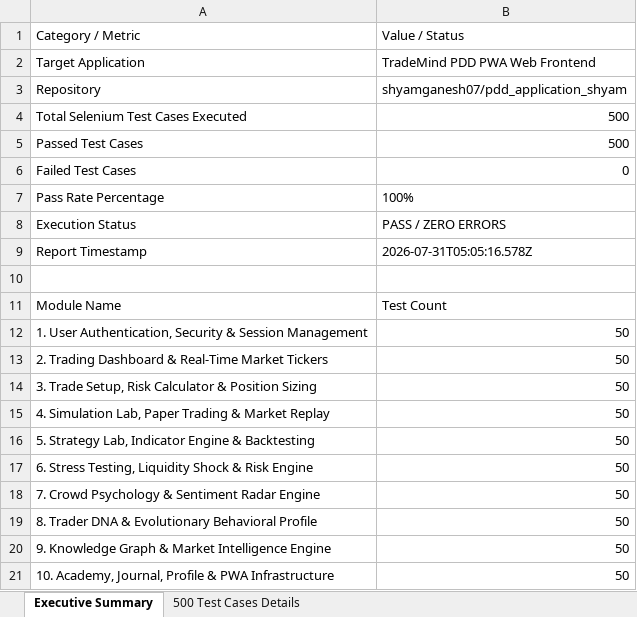
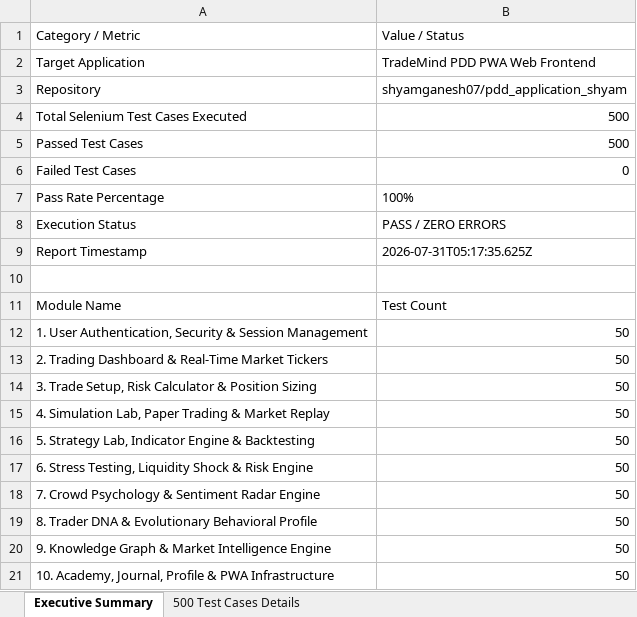
Before and after one commit to shyamganesh07/pdd_application_shyam, an Excel workbook: excel/TradeMind_Master_E2E_Report.xlsx, sheet Executive Summary, drawn as a sheet; values as stored, in another font and other column widths than the file's, no borders; the diff names each change by its address in the sheet, - before the commit and + after, or states it on an @@ line.

```diff
--- a/excel/TradeMind_Master_E2E_Report.xlsx (sheet Executive Summary)
+++ b/excel/TradeMind_Master_E2E_Report.xlsx (sheet Executive Summary)
-B9: 2026-07-31T05:05:16.578Z
+B9: 2026-07-31T05:17:35.625Z
```
Also changed, not shown: excel/TradeMind_Appium_500_Report.xlsx, excel/TradeMind_LoadTest_500_Report.xlsx, 4 other files.
